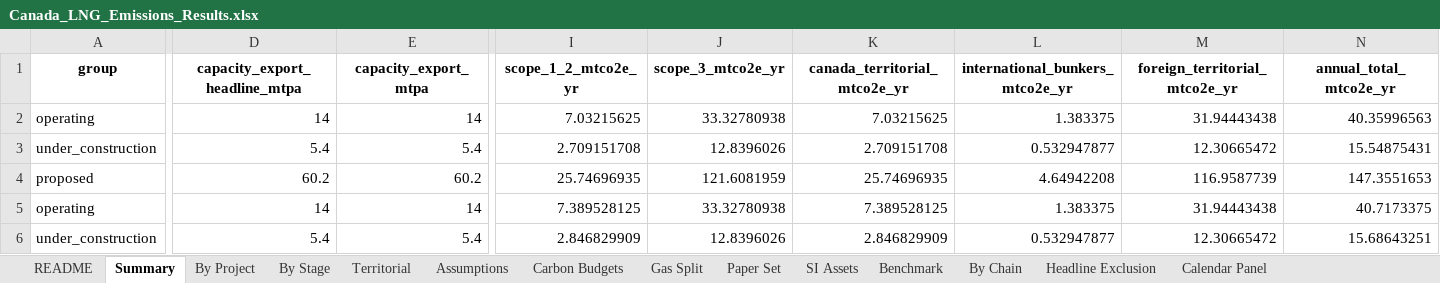
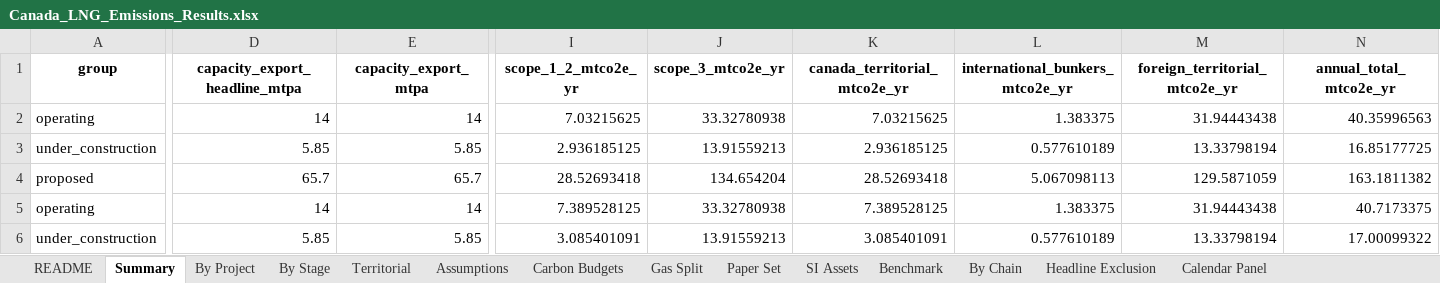
Before and after one commit to FStretch/canada_lng_carbon_bomb, an Excel workbook: Outputs/Canada_LNG_Emissions_Results.xlsx, sheet Summary, drawn as a sheet; only a part is shown, gaps mark what is left out; values as stored, in another font and other column widths than the file's, no borders; the diff covers the shown part only; the diff names each change by its address in the sheet, - before the commit and + after, or states it on an @@ line.

```diff
--- a/Outputs/Canada_LNG_Emissions_Results.xlsx (sheet Summary)
+++ b/Outputs/Canada_LNG_Emissions_Results.xlsx (sheet Summary)
-D3 (capacity_export_headline_mtpa): 5.4
+D3 (capacity_export_headline_mtpa): 5.85
-E3 (capacity_export_mtpa): 5.4
+E3 (capacity_export_mtpa): 5.85
-I3 (scope_1_2_mtco2e_yr): 2.709151708
+I3 (scope_1_2_mtco2e_yr): 2.936185125
-J3 (scope_3_mtco2e_yr): 12.8396026
+J3 (scope_3_mtco2e_yr): 13.91559213
-K3 (canada_territorial_mtco2e_yr): 2.709151708
+K3 (canada_territorial_mtco2e_yr): 2.936185125
-L3 (international_bunkers_mtco2e_yr): 0.532947877
+L3 (international_bunkers_mtco2e_yr): 0.577610189
-M3 (foreign_territorial_mtco2e_yr): 12.30665472
+M3 (foreign_territorial_mtco2e_yr): 13.33798194
-N3 (annual_total_mtco2e_yr): 15.54875431
+N3 (annual_total_mtco2e_yr): 16.85177725
-D4 (capacity_export_headline_mtpa): 60.2
+D4 (capacity_export_headline_mtpa): 65.7
-E4 (capacity_export_mtpa): 60.2
+E4 (capacity_export_mtpa): 65.7
-I4 (scope_1_2_mtco2e_yr): 25.74696935
+I4 (scope_1_2_mtco2e_yr): 28.52693418
-J4 (scope_3_mtco2e_yr): 121.6081959
+J4 (scope_3_mtco2e_yr): 134.654204
-K4 (canada_territorial_mtco2e_yr): 25.74696935
+K4 (canada_territorial_mtco2e_yr): 28.52693418
-L4 (international_bunkers_mtco2e_yr): 4.64942208
+L4 (international_bunkers_mtco2e_yr): 5.067098113
-M4 (foreign_territorial_mtco2e_yr): 116.9587739
+M4 (foreign_territorial_mtco2e_yr): 129.5871059
-N4 (annual_total_mtco2e_yr): 147.3551653
+N4 (annual_total_mtco2e_yr): 163.1811382
-D6 (capacity_export_headline_mtpa): 5.4
+D6 (capacity_export_headline_mtpa): 5.85
-E6 (capacity_export_mtpa): 5.4
+E6 (capacity_export_mtpa): 5.85
-I6 (scope_1_2_mtco2e_yr): 2.846829909
+I6 (scope_1_2_mtco2e_yr): 3.085401091
-J6 (scope_3_mtco2e_yr): 12.8396026
+J6 (scope_3_mtco2e_yr): 13.91559213
-K6 (canada_territorial_mtco2e_yr): 2.846829909
+K6 (canada_territorial_mtco2e_yr): 3.085401091
-L6 (international_bunkers_mtco2e_yr): 0.532947877
+L6 (international_bunkers_mtco2e_yr): 0.577610189
-M6 (foreign_territorial_mtco2e_yr): 12.30665472
+M6 (foreign_territorial_mtco2e_yr): 13.33798194
-N6 (annual_total_mtco2e_yr): 15.68643251
+N6 (annual_total_mtco2e_yr): 17.00099322
```
Also changed, not shown: 66 edited cells elsewhere in this sheet, sheet Calendar Panel, sheet By Project, sheet By Chain, sheet Panel Lifetime By Project, sheet Paper Set, sheet LD Horizons, 18 more sheets, Inputs/Canada_LNG_Asset_Register.xlsx, Inputs/Canada_LNG_Data_Inputs.xlsx, 45 other files.
